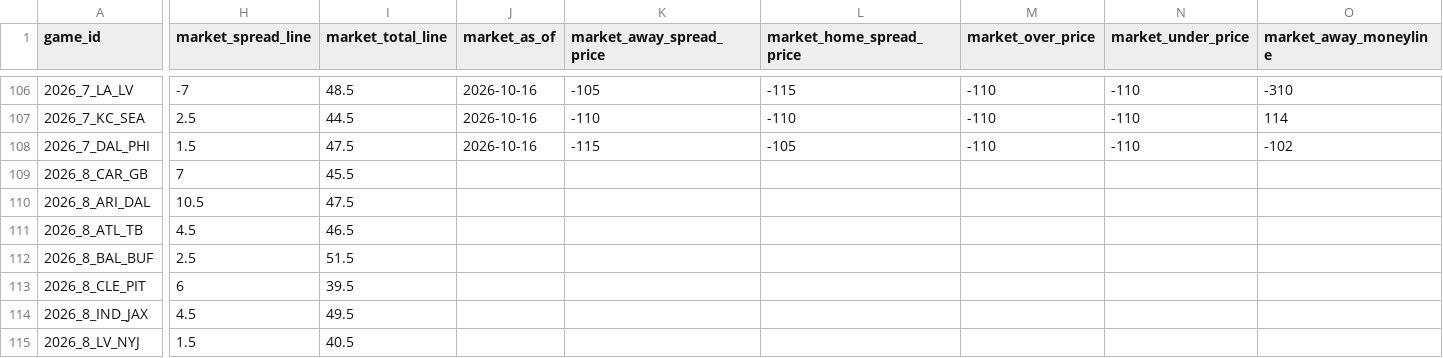
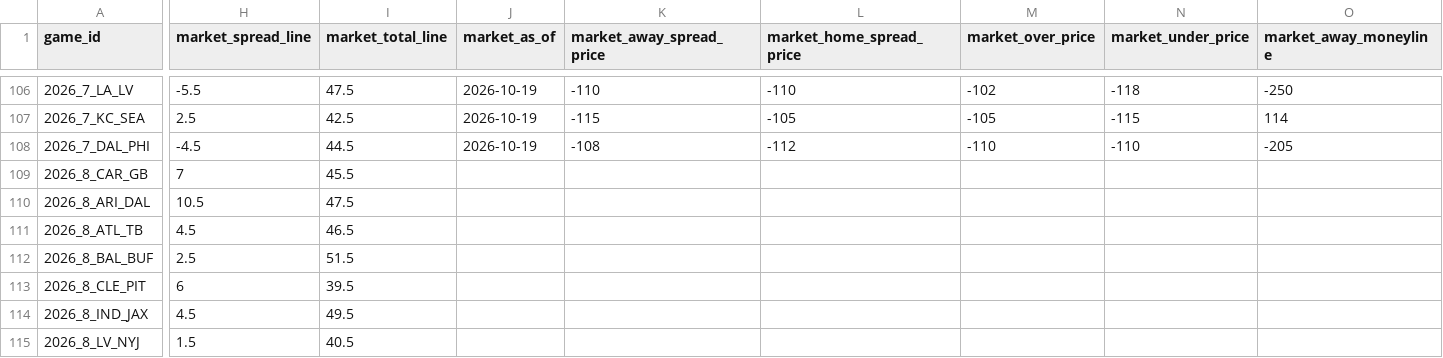
Before and after one commit to rogerroot01/NFL-projections, a CSV file: data/current_lines_2026.csv, drawn as a sheet; only a part is shown, gaps mark what is left out; the diff covers the shown part only; the diff names each change by its address in the sheet, - before the commit and + after, or states it on an @@ line.

```diff
--- a/data/current_lines_2026.csv
+++ b/data/current_lines_2026.csv
-H106 (market_spread_line): -7
+H106 (market_spread_line): -5.5
-I106 (market_total_line): 48.5
+I106 (market_total_line): 47.5
-J106:J108 (market_as_of): 2026-10-16
+J106:J108 (market_as_of): 2026-10-19
-K106 (market_away_spread_price): -105
+K106 (market_away_spread_price): -110
-L106 (market_home_spread_price): -115
+L106 (market_home_spread_price): -110
-M106 (market_over_price): -110
+M106 (market_over_price): -102
-N106 (market_under_price): -110
+N106 (market_under_price): -118
-O106 (market_away_moneyline): -310
+O106 (market_away_moneyline): -250
-I107 (market_total_line): 44.5
+I107 (market_total_line): 42.5
-K107 (market_away_spread_price): -110
+K107 (market_away_spread_price): -115
-L107 (market_home_spread_price): -110
+L107 (market_home_spread_price): -105
-M107 (market_over_price): -110
+M107 (market_over_price): -105
-N107 (market_under_price): -110
+N107 (market_under_price): -115
-H108 (market_spread_line): 1.5
+H108 (market_spread_line): -4.5
-I108 (market_total_line): 47.5
+I108 (market_total_line): 44.5
-K108 (market_away_spread_price): -115
+K108 (market_away_spread_price): -108
-L108 (market_home_spread_price): -105
+L108 (market_home_spread_price): -112
-O108 (market_away_moneyline): -102
+O108 (market_away_moneyline): -205
```
Also changed, not shown: 73 edited cells elsewhere in this file, data/prediction_column_inventory.csv, 5 other files.
